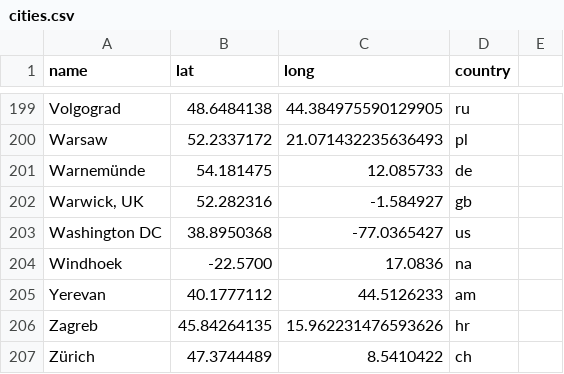
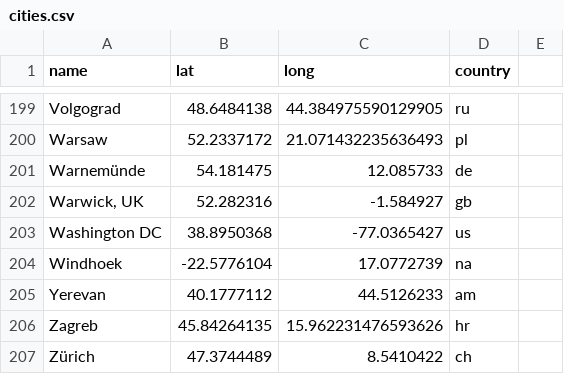
Before and after one commit to Peace-Research-Institute-Frankfurt/websites, a CSV file: prif-review/content/data/cities.csv, drawn as a sheet; only a part is shown, gaps mark what is left out.

Commit message:
fix coordinates

```diff
--- a/prif-review/content/data/cities.csv
+++ b/prif-review/content/data/cities.csv
@@ -203,3 +203,3 @@ Warsaw,52.2337172,21.071432235636493,pl
 Washington DC,38.8950368,-77.0365427,us
-Windhoek,-22.5700,17.0836,na
+Windhoek,-22.5776104,17.0772739,na
 Yerevan,40.1777112,44.5126233,am
```
